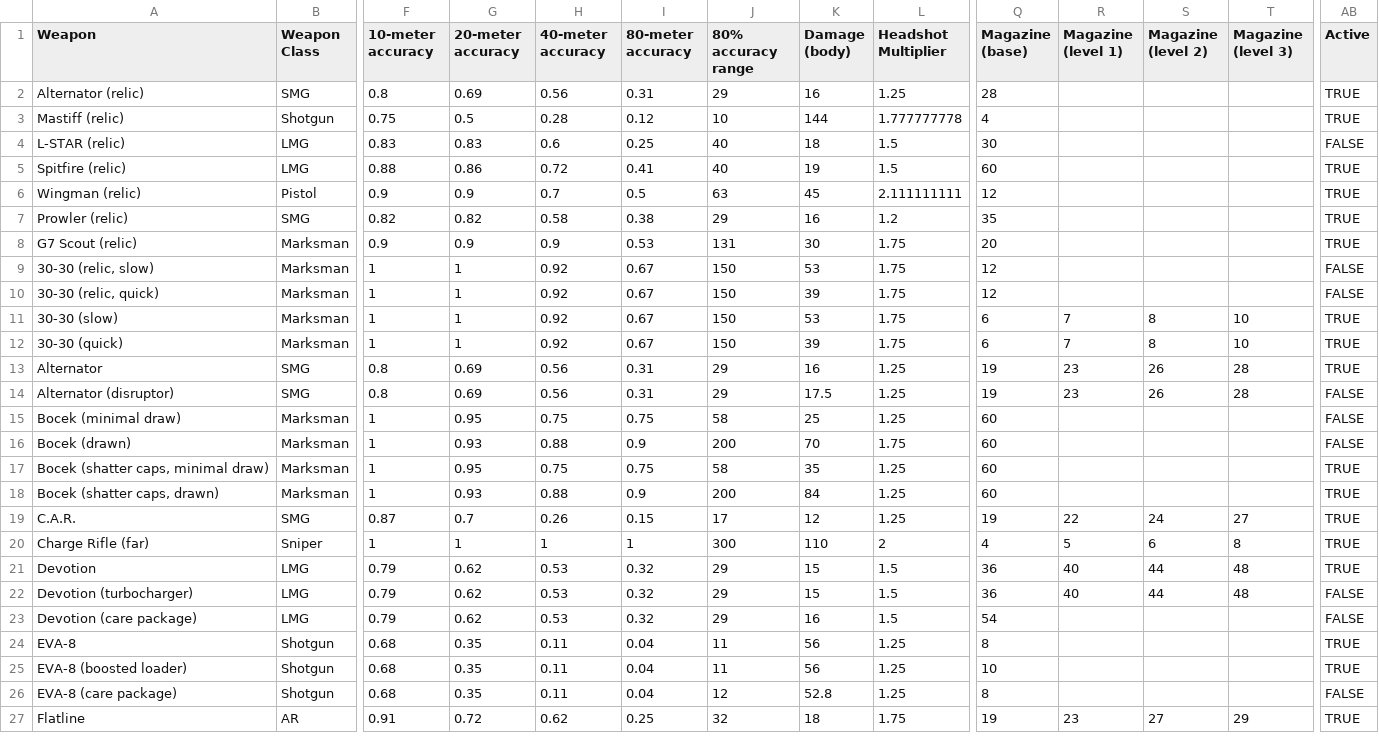
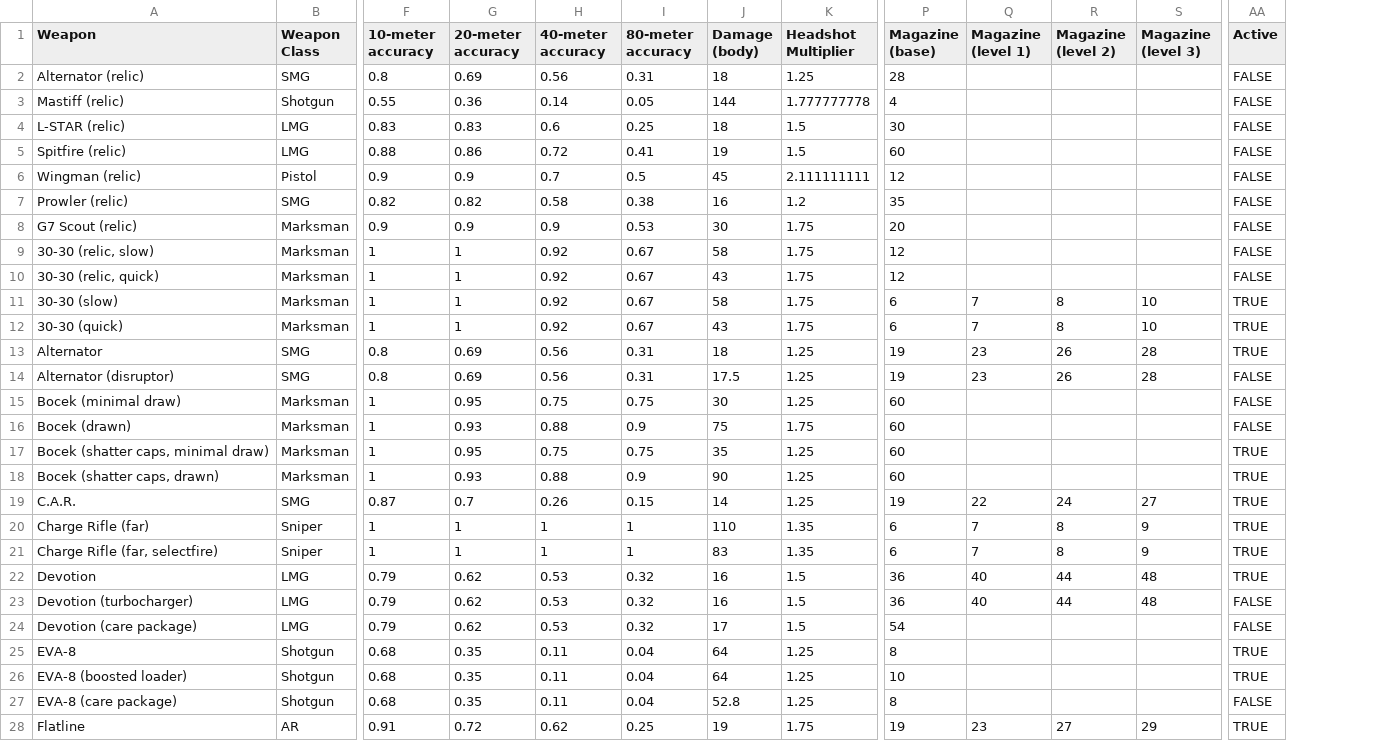
Before and after one commit to HappyMan113/apex-legends-weapon-stat-analysis, a CSV file: apex_assistant/weapon_stats.csv, drawn as a sheet; only a part is shown, gaps mark what is left out; removed rows and columns are numbered as before the commit, all else as after; rows hold the shown columns only; the diff covers the shown part only; the diff names each change by its address in the sheet, - before the commit and + after, or states it on an @@ line.

```diff
--- a/apex_assistant/weapon_stats.csv
+++ b/apex_assistant/weapon_stats.csv
-column J (80% accuracy range), rows 2-27: 29 | 10 | 40 | 40 | 63 | 29 | 131 | 150 | 150 | 150 | 150 | 29 | 29 | 58 | 200 | 58 | 200 | 17 | 300 | 29 | 29 | 29 | 11 | 11 | 12 | 32
-J2 (Damage (body)): 16
+J2 (Damage (body)): 18
-AA2:AA3 (Active): TRUE
+AA2:AA3 (Active): FALSE
-F3 (10-meter accuracy): 0.75
+F3 (10-meter accuracy): 0.55
-G3 (20-meter accuracy): 0.5
+G3 (20-meter accuracy): 0.36
-H3 (40-meter accuracy): 0.28
+H3 (40-meter accuracy): 0.14
-I3 (80-meter accuracy): 0.12
+I3 (80-meter accuracy): 0.05
-AA5:AA8 (Active): TRUE
+AA5:AA8 (Active): FALSE
-J9 (Damage (body)): 53
+J9 (Damage (body)): 58
-J10 (Damage (body)): 39
+J10 (Damage (body)): 43
-J11 (Damage (body)): 53
+J11 (Damage (body)): 58
-J12 (Damage (body)): 39
+J12 (Damage (body)): 43
-J13 (Damage (body)): 16
+J13 (Damage (body)): 18
-J15 (Damage (body)): 25
+J15 (Damage (body)): 30
-J16 (Damage (body)): 70
+J16 (Damage (body)): 75
-J18 (Damage (body)): 84
+J18 (Damage (body)): 90
-J19 (Damage (body)): 12
+J19 (Damage (body)): 14
-K20 (Headshot Multiplier): 2
+K20 (Headshot Multiplier): 1.35
-P20 (Magazine (base)): 4
+P20 (Magazine (base)): 6
-Q20 (Magazine (level 1)): 5
+Q20 (Magazine (level 1)): 7
-R20 (Magazine (level 2)): 6
+R20 (Magazine (level 2)): 8
-S20 (Magazine (level 3)): 8
+S20 (Magazine (level 3)): 9
+row 21: Charge Rifle (far, selectfire) | Sniper | 1 | 1 | 1 | 1 | 83 | 1.35 | 6 | 7 | 8 | 9 | TRUE
-J22:J23 (Damage (body)): 15
+J22:J23 (Damage (body)): 16
-J24 (Damage (body)): 16
+J24 (Damage (body)): 17
-J25:J26 (Damage (body)): 56
+J25:J26 (Damage (body)): 64
-J28 (Damage (body)): 18
+J28 (Damage (body)): 19
```
Also changed, not shown: 40 edited cells elsewhere in this file, 6 other files.
